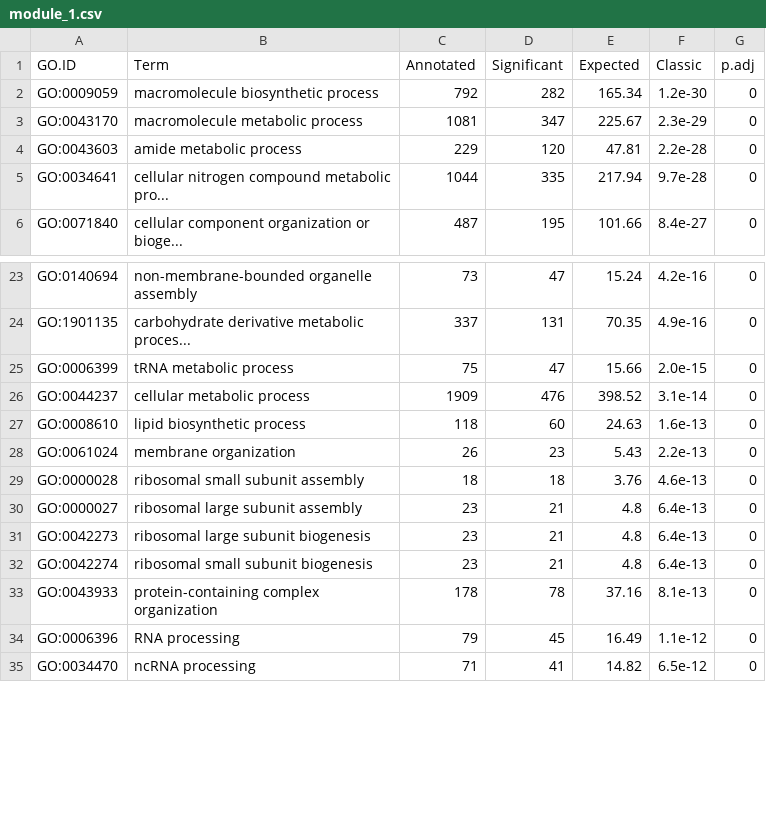
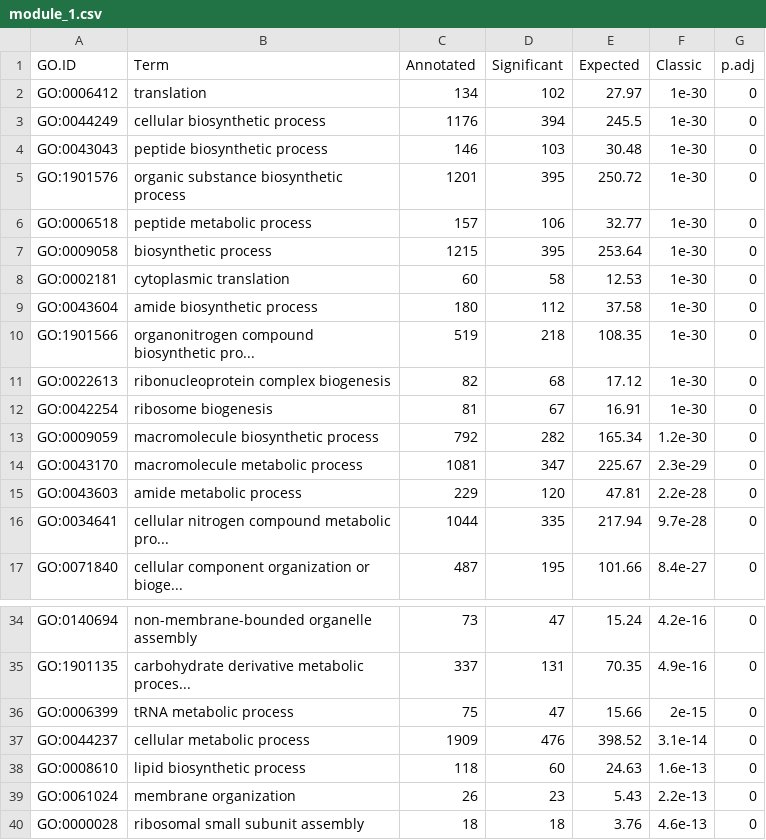
Before and after one commit to felipevzps/ecoli-co-expression-network, a CSV file: results/enrichment/I20/module_1.csv, drawn as a sheet; only a part is shown, gaps mark what is left out; the shorter side is filled out with more unchanged rows; the diff covers the shown part only.

```diff
--- a/results/enrichment/I20/module_1.csv
+++ b/results/enrichment/I20/module_1.csv
@@ -1,2 +1,13 @@
 GO.ID,Term,Annotated,Significant,Expected,Classic,p.adj
+GO:0006412,translation,134,102,27.97,1e-30,0
+GO:0044249,cellular biosynthetic process,1176,394,245.5,1e-30,0
+GO:0043043,peptide biosynthetic process,146,103,30.48,1e-30,0
+GO:1901576,organic substance biosynthetic process,1201,395,250.72,1e-30,0
+GO:0006518,peptide metabolic process,157,106,32.77,1e-30,0
+GO:0009058,biosynthetic process,1215,395,253.64,1e-30,0
+GO:0002181,cytoplasmic translation,60,58,12.53,1e-30,0
+GO:0043604,amide biosynthetic process,180,112,37.58,1e-30,0
+GO:1901566,organonitrogen compound biosynthetic pro...,519,218,108.35,1e-30,0
+GO:0022613,ribonucleoprotein complex biogenesis,82,68,17.12,1e-30,0
+GO:0042254,ribosome biogenesis,81,67,16.91,1e-30,0
 GO:0009059,macromolecule biosynthetic process,792,282,165.34,1.2e-30,0
@@ -24,3 +35,3 @@ GO:0140694,non-membrane-bounded organelle assembly,73,47,15.24,4.2e-16,0
 GO:1901135,carbohydrate derivative metabolic proces...,337,131,70.35,4.9e-16,0
-GO:0006399,tRNA metabolic process,75,47,15.66,2.0e-15,0
+GO:0006399,tRNA metabolic process,75,47,15.66,2e-15,0
 GO:0044237,cellular metabolic process,1909,476,398.52,3.1e-14,0
```
Also changed, not shown: 11 removed rows and 5 edited cells elsewhere in this file, results/enrichment/I20/module_12.csv, results/enrichment/I20/module_15.csv, 46 other files.
